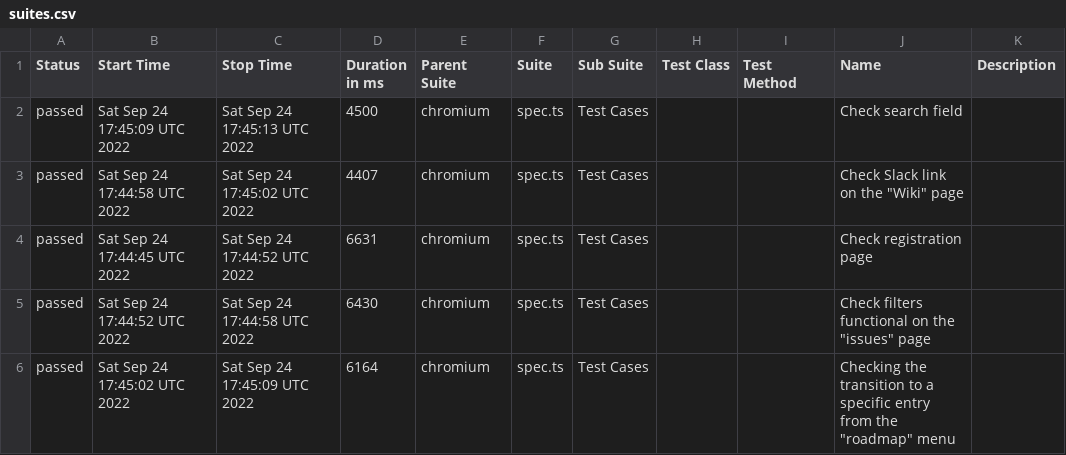
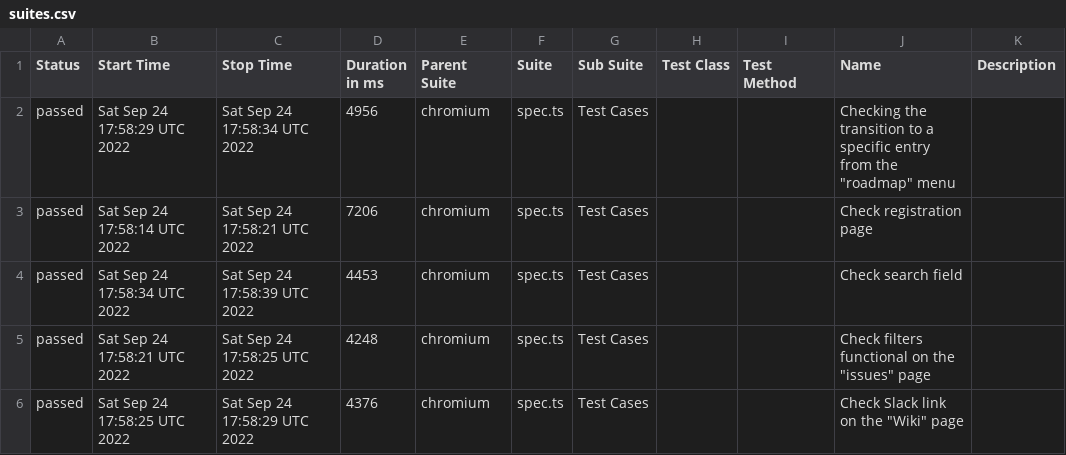
Before and after one commit to DenysT07/redmine_autotests, a CSV file: docs/data/suites.csv, drawn as a sheet.

```diff
--- a/docs/data/suites.csv
+++ b/docs/data/suites.csv
@@ -1,6 +1,6 @@
 "Status","Start Time","Stop Time","Duration in ms","Parent Suite","Suite","Sub Suite","Test Class","Test Method","Name","Description"
-"passed","Sat Sep 24 17:45:09 UTC 2022","Sat Sep 24 17:45:13 UTC 2022","4500","chromium","spec.ts","Test Cases","","","Check search field",""
-"passed","Sat Sep 24 17:44:58 UTC 2022","Sat Sep 24 17:45:02 UTC 2022","4407","chromium","spec.ts","Test Cases","","","Check Slack link on the ""Wiki"" page",""
-"passed","Sat Sep 24 17:44:45 UTC 2022","Sat Sep 24 17:44:52 UTC 2022","6631","chromium","spec.ts","Test Cases","","","Check registration page",""
-"passed","Sat Sep 24 17:44:52 UTC 2022","Sat Sep 24 17:44:58 UTC 2022","6430","chromium","spec.ts","Test Cases","","","Check filters functional on the ""issues"" page",""
-"passed","Sat Sep 24 17:45:02 UTC 2022","Sat Sep 24 17:45:09 UTC 2022","6164","chromium","spec.ts","Test Cases","","","Сhecking the transition to a specific entry from the ""roadmap"" menu",""
+"passed","Sat Sep 24 17:58:29 UTC 2022","Sat Sep 24 17:58:34 UTC 2022","4956","chromium","spec.ts","Test Cases","","","Сhecking the transition to a specific entry from the ""roadmap"" menu",""
+"passed","Sat Sep 24 17:58:14 UTC 2022","Sat Sep 24 17:58:21 UTC 2022","7206","chromium","spec.ts","Test Cases","","","Check registration page",""
+"passed","Sat Sep 24 17:58:34 UTC 2022","Sat Sep 24 17:58:39 UTC 2022","4453","chromium","spec.ts","Test Cases","","","Check search field",""
+"passed","Sat Sep 24 17:58:21 UTC 2022","Sat Sep 24 17:58:25 UTC 2022","4248","chromium","spec.ts","Test Cases","","","Check filters functional on the ""issues"" page",""
+"passed","Sat Sep 24 17:58:25 UTC 2022","Sat Sep 24 17:58:29 UTC 2022","4376","chromium","spec.ts","Test Cases","","","Check Slack link on the ""Wiki"" page",""
```
Also changed, not shown: 23 other files.
